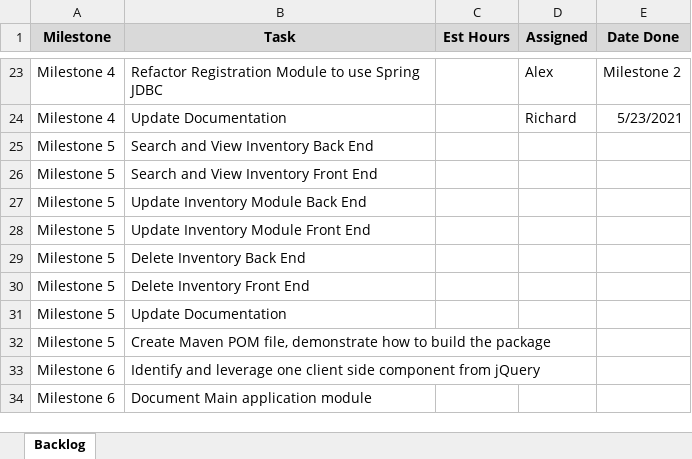
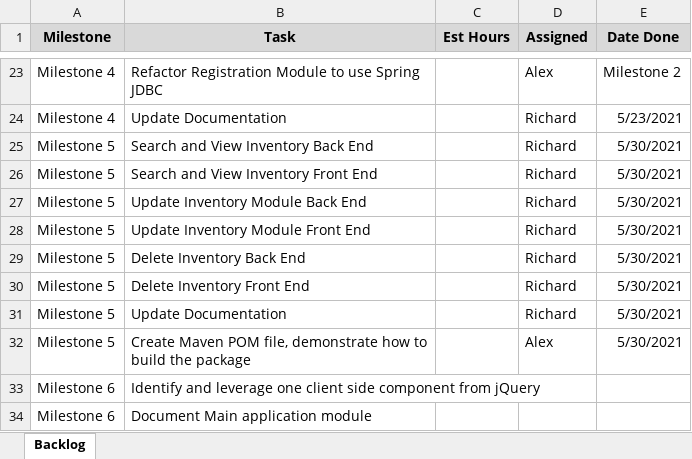
Before and after one commit to fnrichard/CST-341-inventory-managment, an Excel workbook: Documentation/Sprint Backlog.xlsx, sheet Backlog, drawn as a sheet; only a part is shown, gaps mark what is left out; values as stored, in another font and other column widths than the file's, no borders; the diff names each change by its address in the sheet, - before the commit and + after, or states it on an @@ line.

Commit message:
Richard doing the things for MILESTONE 5, product update, edit delete, and search

```diff
--- a/Documentation/Sprint Backlog.xlsx (sheet Backlog)
+++ b/Documentation/Sprint Backlog.xlsx (sheet Backlog)
-D25:D31 (Assigned): (empty)
+D25:D31 (Assigned): Richard
-E25:E32 (Date Done): (empty)
+E25:E32 (Date Done): 5/30/2021
-D32 (Assigned): (empty)
+D32 (Assigned): Alex
```
Also changed, not shown: 7 other files.
